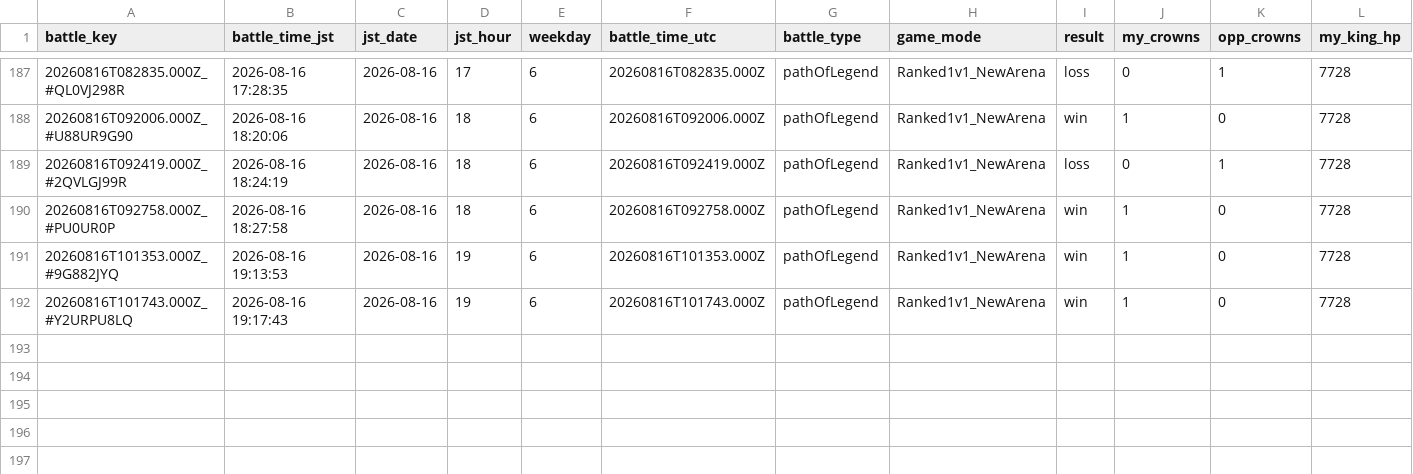
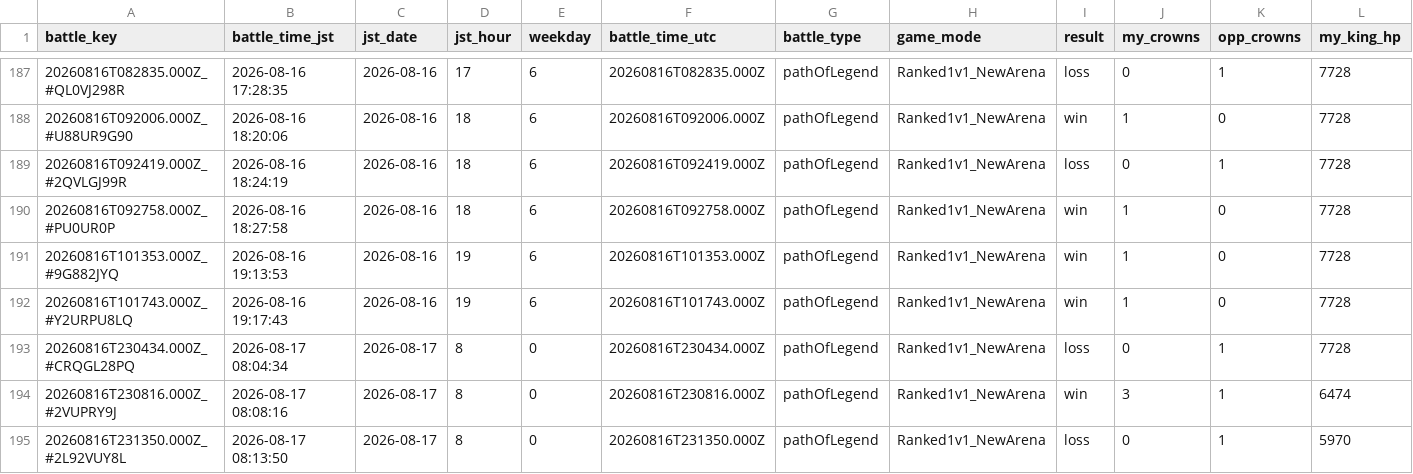
Before and after one commit to koh01201/clash-log, a CSV file: battles.csv, drawn as a sheet; only a part is shown, gaps mark what is left out; rows hold the shown columns only; the diff names each change by its address in the sheet, - before the commit and + after, or states it on an @@ line.

```diff
--- a/battles.csv
+++ b/battles.csv
+row 193: 20260816T230434.000Z_#CRQGL28PQ | 2026-08-17 08:04:34 | 2026-08-17 | 8 | 0 | 20260816T230434.000Z | pathOfLegend | Ranked1v1_NewArena | loss | 0 | 1 | 7728
+row 194: 20260816T230816.000Z_#2VUPRY9J | 2026-08-17 08:08:16 | 2026-08-17 | 8 | 0 | 20260816T230816.000Z | pathOfLegend | Ranked1v1_NewArena | win | 3 | 1 | 6474
+row 195: 20260816T231350.000Z_#2L92VUY8L | 2026-08-17 08:13:50 | 2026-08-17 | 8 | 0 | 20260816T231350.000Z | pathOfLegend | Ranked1v1_NewArena | loss | 0 | 1 | 5970
```
Also changed, not shown: profile.csv, 33 other files.
